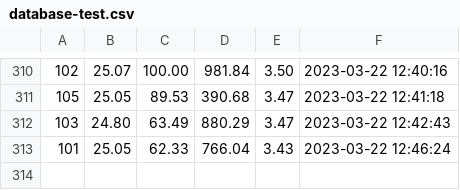
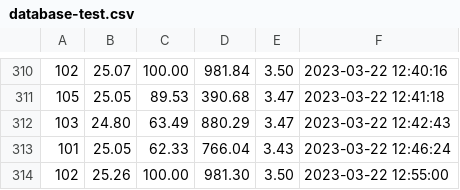
Before and after one commit to biolpereira/data_iotree_unicamp, a CSV file: database-test.csv, drawn as a sheet; only a part is shown, gaps mark what is left out.

Commit message:
database auto-commit at 12:55:02 on 22/03/2023

```diff
--- a/database-test.csv
+++ b/database-test.csv
@@ -313 +313,2 @@
 101,25.05,62.33,766.04,3.43,2023-03-22 12:46:24
+102,25.26,100.00,981.30,3.50,2023-03-22 12:55:00
```
